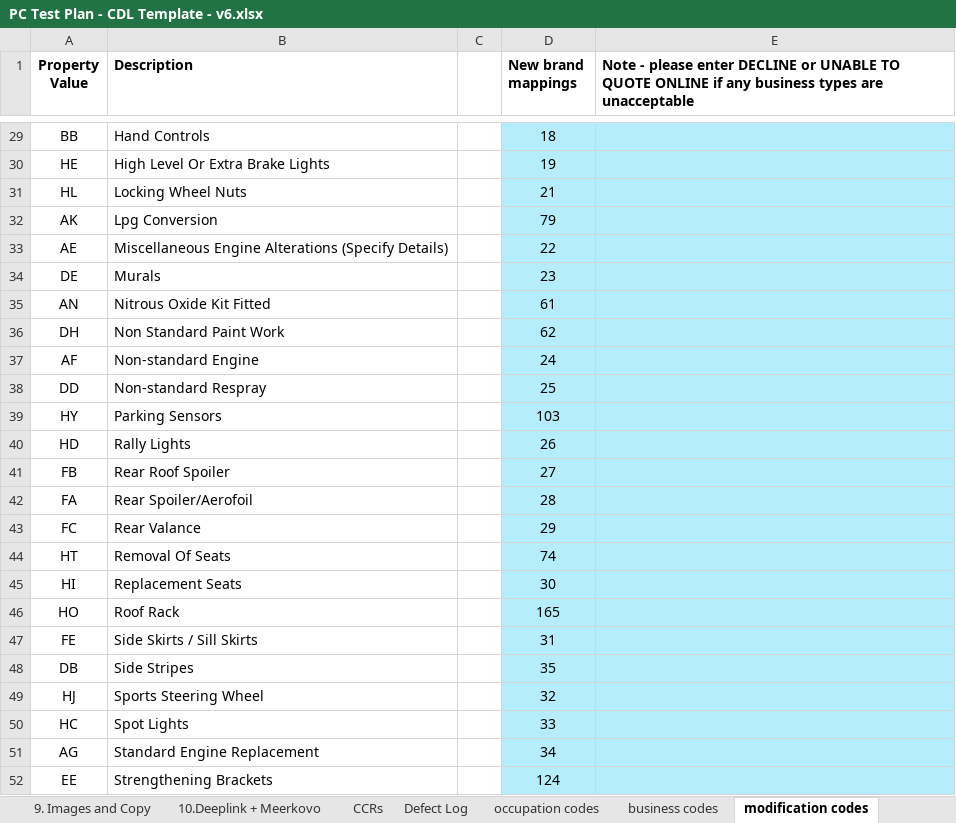
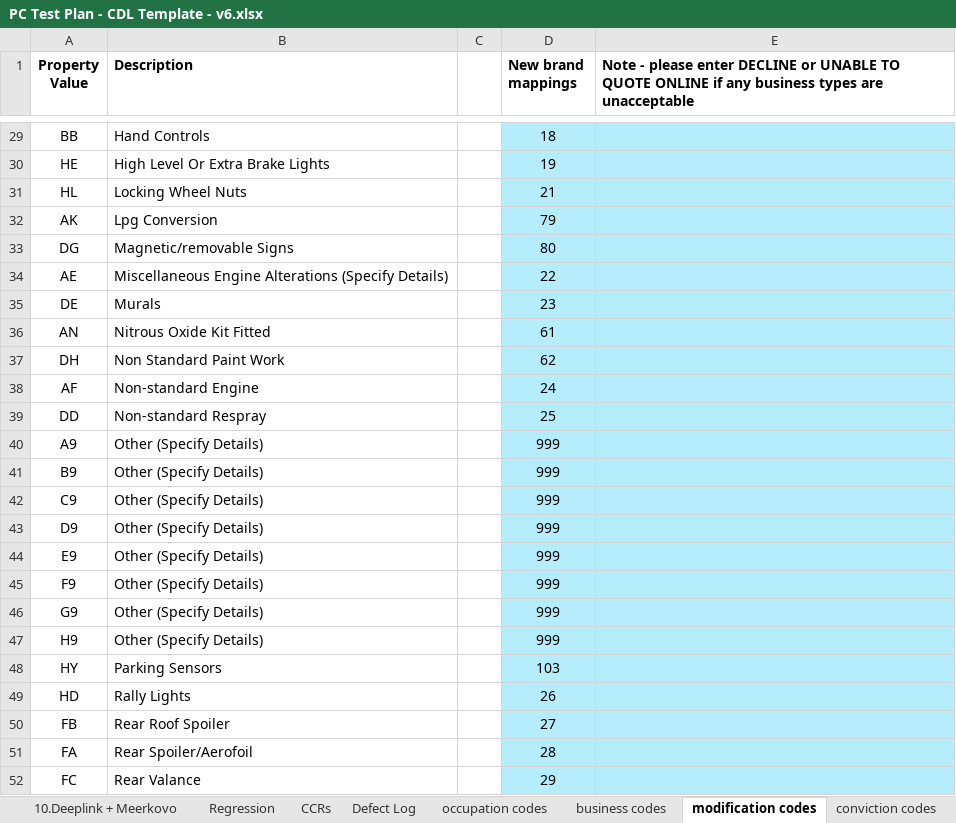
Before and after one commit to CTM-Transformers-QA/panel.testplans, an Excel workbook: Car/_templates/PC Test Plan - CDL Template - v6.xlsx, sheet modification codes, drawn as a sheet; only a part is shown, gaps mark what is left out; the shorter side is filled out with more unchanged rows; values as stored, in another font and other column widths than the file's, no borders; charts and pictures not drawn; the diff names each change by its address in the sheet, - before the commit and + after, or states it on an @@ line.

```diff
--- a/Car/_templates/PC Test Plan - CDL Template - v6.xlsx (sheet modification codes)
+++ b/Car/_templates/PC Test Plan - CDL Template - v6.xlsx (sheet modification codes)
-sheet tab: 9. Images and Copy
+sheet tab: Regression
+row 33: DG | Magnetic/removable Signs |  | 80
+row 40: A9 | Other (Specify Details) |  | 999
+row 41: B9 | Other (Specify Details) |  | 999
+row 42: C9 | Other (Specify Details) |  | 999
+row 43: D9 | Other (Specify Details) |  | 999
+row 44: E9 | Other (Specify Details) |  | 999
+row 45: F9 | Other (Specify Details) |  | 999
+row 46: G9 | Other (Specify Details) |  | 999
+row 47: H9 | Other (Specify Details) |  | 999
```
Also changed, not shown: sheet Defect Log, sheet 10.Deeplink + Meerkovo, sheet 6.Inbound Test, sheet 7.Outbounding, sheet 4.Comparison Tests, sheet 1.Business Rules, 9 more sheets, other sheet tabs, formulas that keep their value, Car/_templates/PC Test Plan - SSP Template - v6.xlsx.
